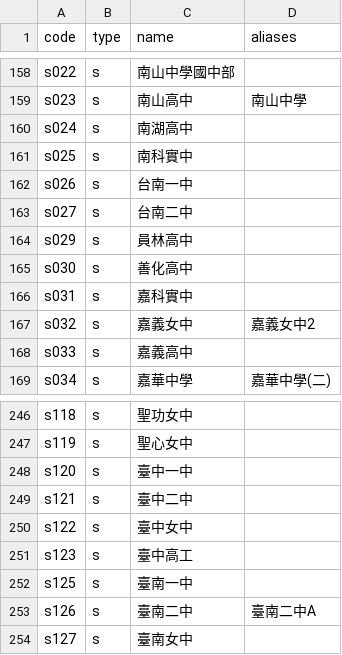
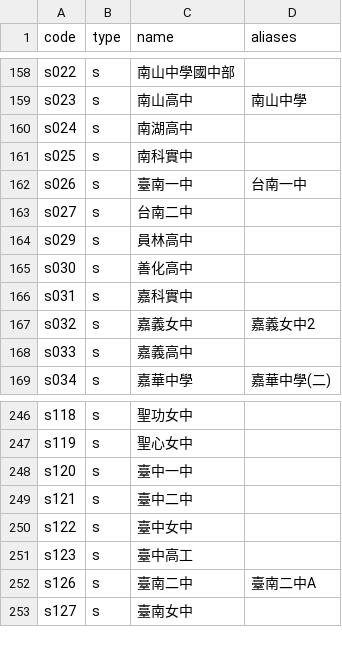
Before and after one commit to macrokernel3000/opendebate, a CSV file: data/entity-registry.csv, drawn as a sheet; only a part is shown, gaps mark what is left out.

```diff
--- a/data/entity-registry.csv
+++ b/data/entity-registry.csv
@@ -161,3 +161,3 @@ s024,s,南湖高中,
 s025,s,南科實中,
-s026,s,台南一中,
+s026,s,臺南一中,台南一中
 s027,s,台南二中,
@@ -251,3 +251,2 @@ s122,s,臺中女中,
 s123,s,臺中高工,
-s125,s,臺南一中,
 s126,s,臺南二中,臺南二中A
```
Also changed, not shown: data/public-data-第十七屆明京盃全國高中職辯論比賽.csv, 3 other files.
